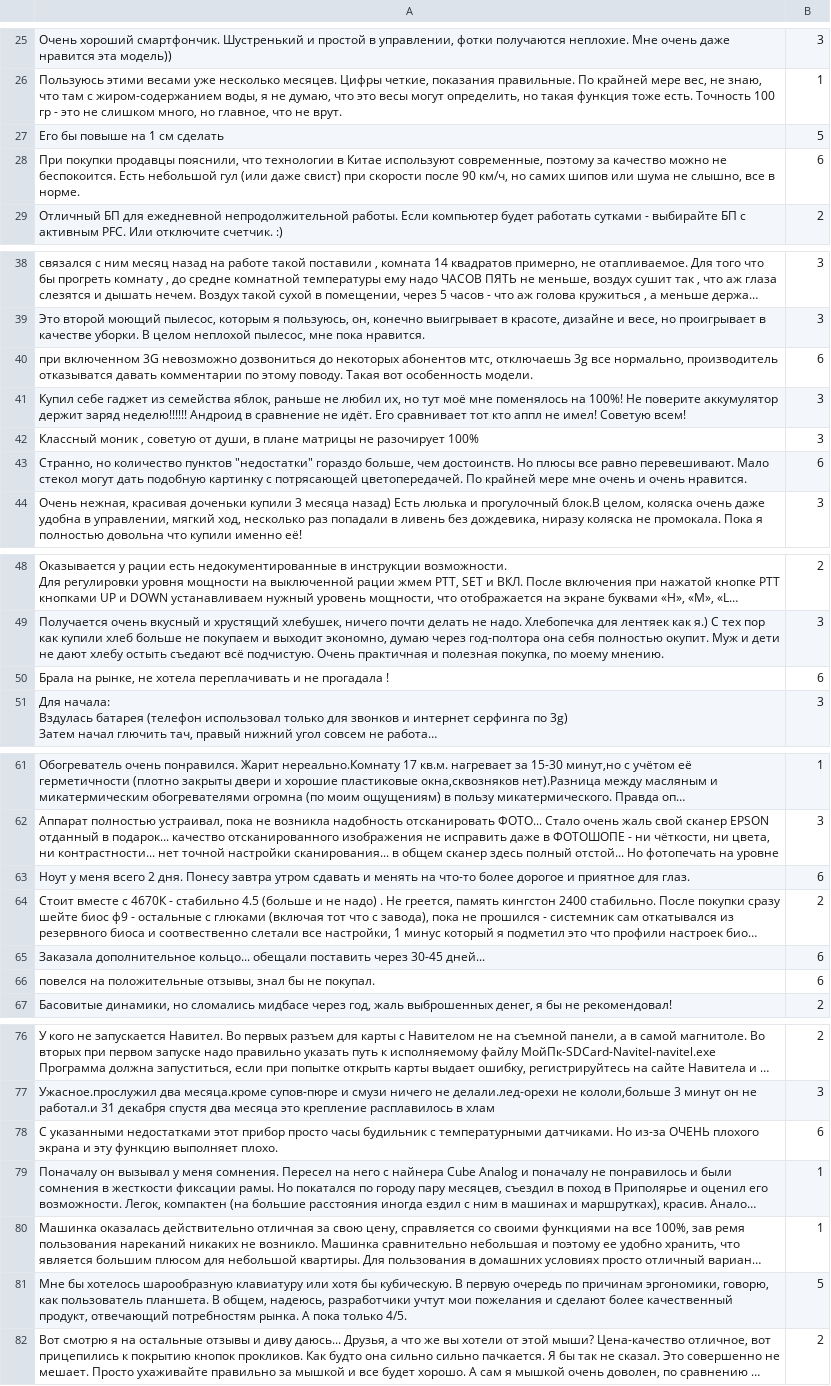
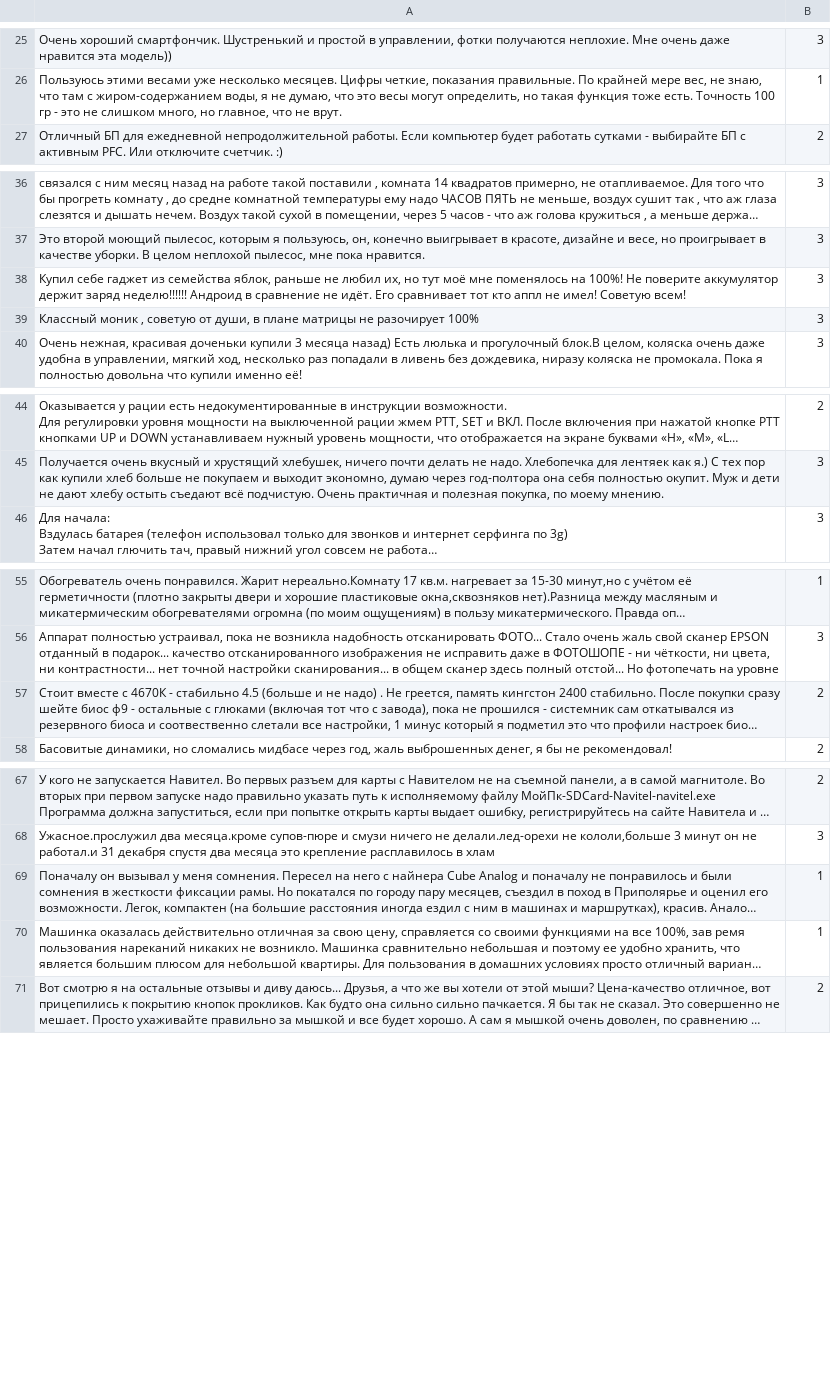
Before and after one commit to facilisdes/assertions_detection, a CSV file: data/trainMessages.csv, drawn as a sheet; only a part is shown, gaps mark what is left out; long unchanged cells end in …; the diff covers the shown part only; the diff names each change by its address in the sheet, - before the commit and + after, or states it on an @@ line.

```diff
--- a/data/trainMessages.csv
+++ b/data/trainMessages.csv
-row 27: Его бы повыше на 1 см сделать | 5
-row 28: При покупки продавцы пояснили, что технологии в Китае используют современные, поэтому за качество можно не беспокоится. Есть небольшой гул (или даже свист) при скорости после 90 км/ч, но самих шипов или шума не слышно, все в норме. | 6
-row 40: при включенном 3G невозможно дозвониться до некоторых абонентов мтс, отключаешь 3g все нормально, производитель отказыватся давать комментарии по этому поводу. Такая вот особенность модели. | 6
-row 43: Странно, но количество пунктов "недостатки" гораздо больше, чем достоинств. Но плюсы все равно перевешивают. Мало стекол могут дать подобную картинку с потрясающей цветопередачей. По крайней мере мне очень и очень нравится. | 6
-row 50: Брала на рынке, не хотела переплачивать и не прогадала ! | 6
-row 63: Ноут у меня всего 2 дня. Понесу завтра утром сдавать и менять на что-то более дорогое и приятное для глаз. | 6
-row 65: Заказала дополнительное кольцо... обещали поставить через 30-45 дней... | 6
-row 66: повелся на положительные отзывы, знал бы не покупал. | 6
-row 78: С указанными недостатками этот прибор просто часы будильник с температурными датчиками. Но из-за ОЧЕНЬ плохого экрана и эту функцию выполняет плохо. | 6
-row 81: Мне бы хотелось шарообразную клавиатуру или хотя бы кубическую. В первую очередь по причинам эргономики, говорю, как пользователь планшета. В общем, надеюсь, разработчики учтут мои пожелания и сделают более качественный продукт, отвечающий потребностям рынка. А пока только 4/5. | 5
```
Also changed, not shown: 12 removed rows elsewhere in this file, 2 other files.
